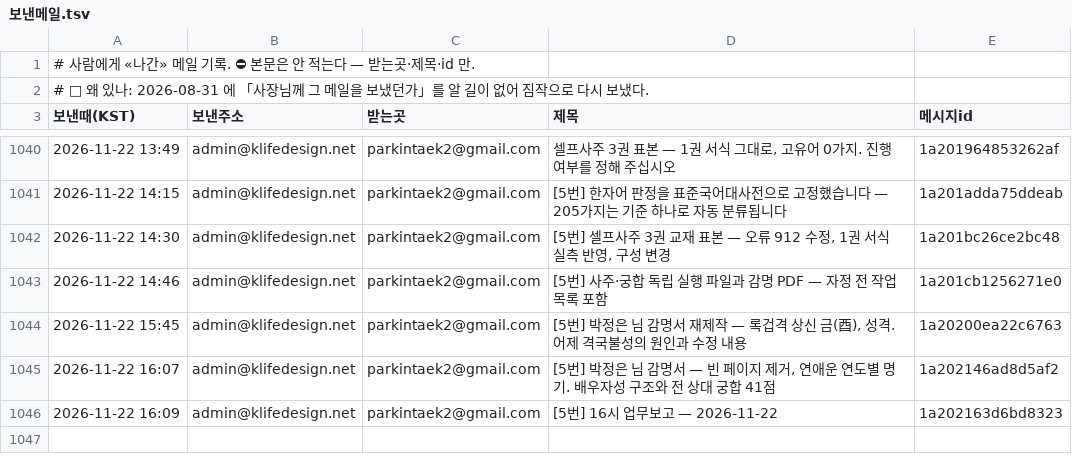
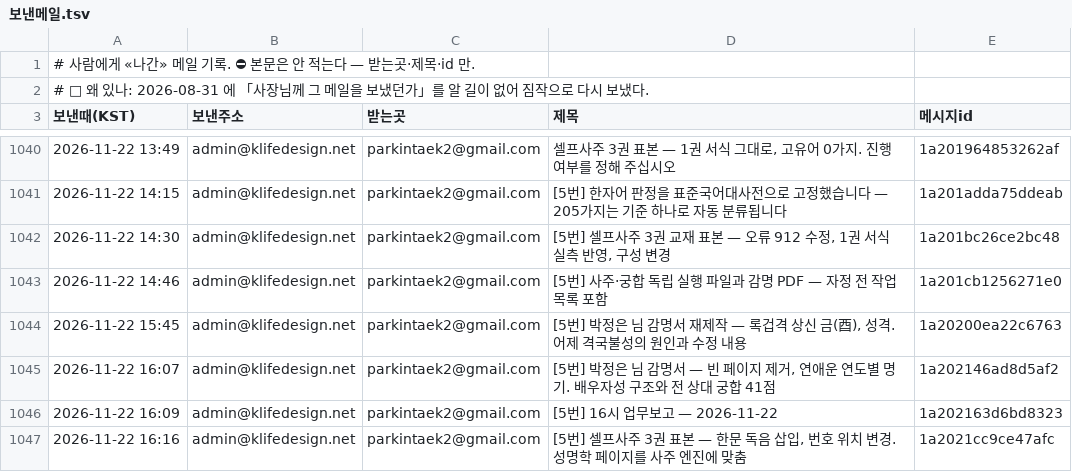
Before and after one commit to parkintaek2-gif/seoulmarkets, a TSV file: docs/보낸메일.tsv, drawn as a sheet; only a part is shown, gaps mark what is left out; the diff names each change by its address in the sheet, - before the commit and + after, or states it on an @@ line.

Commit message:
보낸메일 기록 — 2026-11-22 16:16 [5번] 셀프사주 3권 표본 — 한문 독음 삽입, 번호 위치 변경. 성명학 페이지를 사주

```diff
--- a/docs/보낸메일.tsv
+++ b/docs/보낸메일.tsv
+row 1047: 2026-11-22 16:16 | admin@klifedesign.net | parkintaek2@gmail.com | [5번] 셀프사주 3권 표본 — 한문 독음 삽입, 번호 위치 변경. 성명학 페이지를 사주 엔진에 맞춤 | 1a2021cc9ce47afc
```
